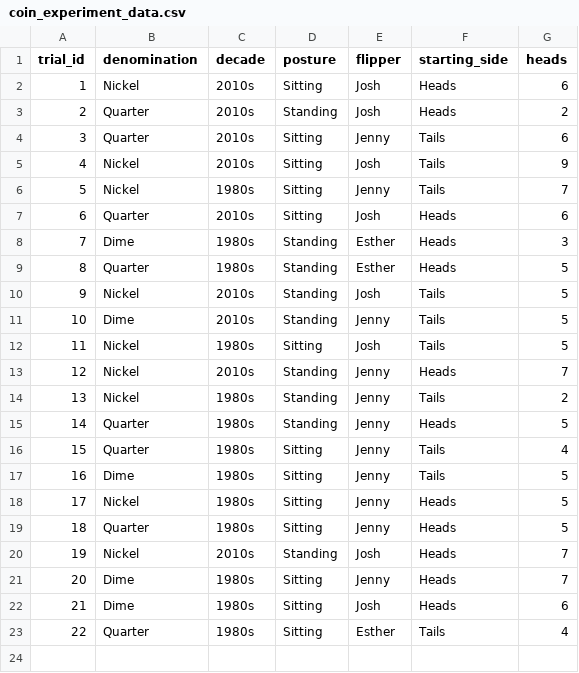
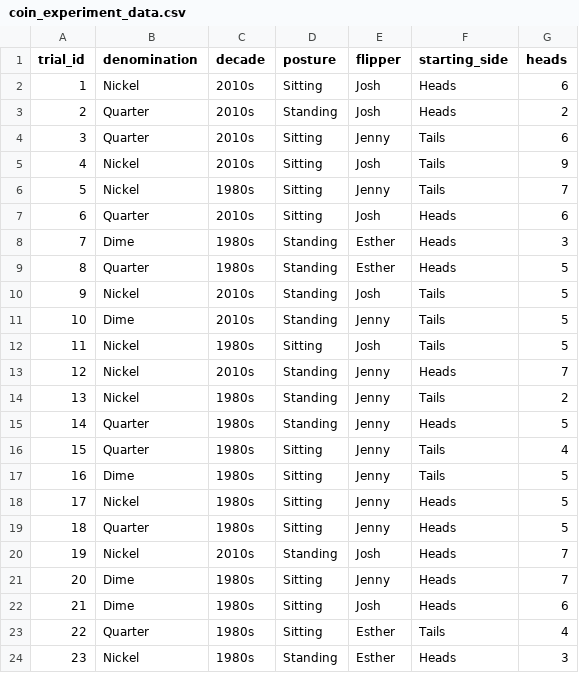
Before and after one commit to jlee2843/830-coin-fairness, a CSV file: data/coin_experiment_data.csv, drawn as a sheet.

Commit message:
Update coin data 2026-07-08T22:04:15

```diff
--- a/data/coin_experiment_data.csv
+++ b/data/coin_experiment_data.csv
@@ -23 +23,2 @@ trial_id,denomination,decade,posture,flipper,starting_side,heads
 22,Quarter,1980s,Sitting,Esther,Tails,4
+23,Nickel,1980s,Standing,Esther,Heads,3
```
